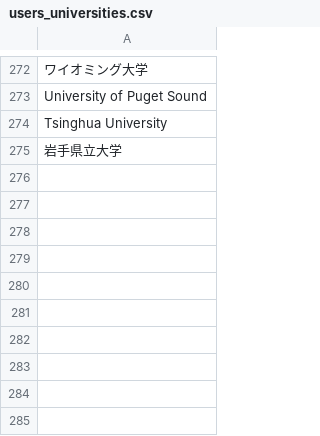
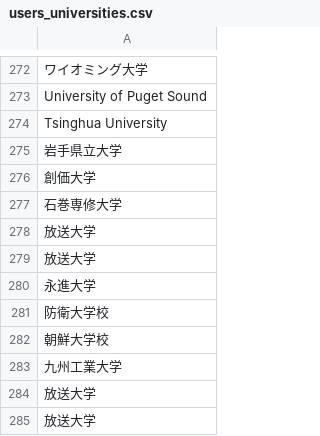
Before and after one commit to hoshinaoshi/wantedly, a CSV file: users_universities.csv, drawn as a sheet; only a part is shown, gaps mark what is left out; the diff names each change by its address in the sheet, - before the commit and + after, or states it on an @@ line.

```diff
--- a/users_universities.csv
+++ b/users_universities.csv
+row 276: 創価大学
+row 277: 石巻専修大学
+row 278: 放送大学
+row 279: 放送大学
+row 280: 永進大学
+row 281: 防衛大学校
+row 282: 朝鮮大学校
+row 283: 九州工業大学
+row 284: 放送大学
+row 285: 放送大学
```
Also changed, not shown: 1 other file.
